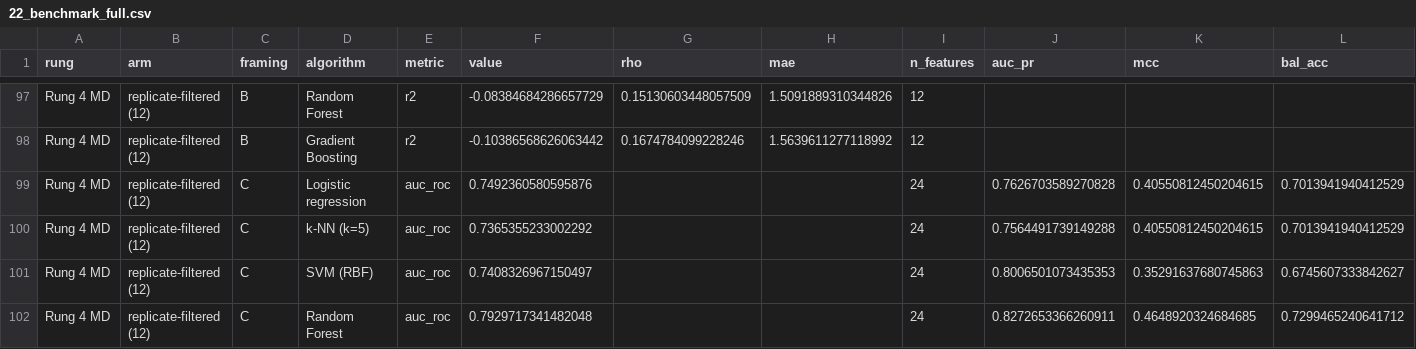
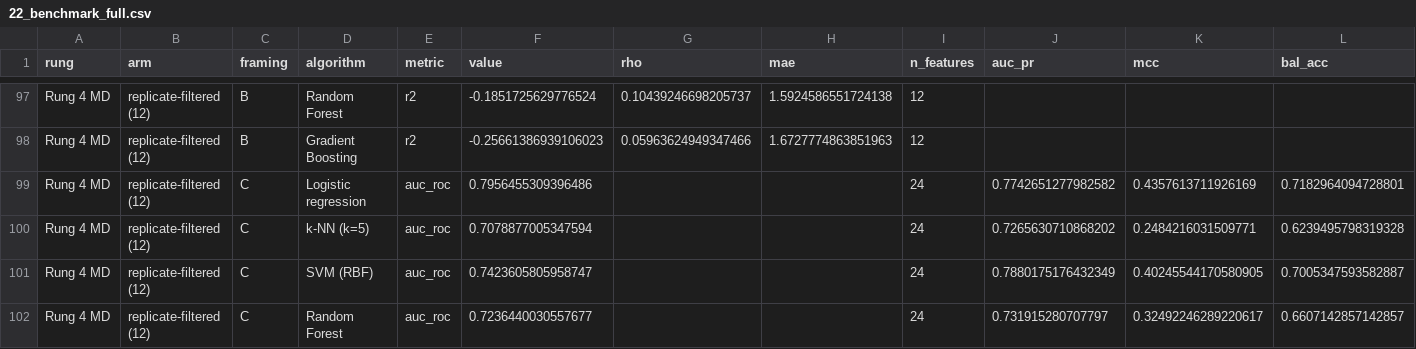
Before and after one commit to ismankrn/qsar-md-ache-cliffs, a CSV file: results/22_benchmark_full.csv, drawn as a sheet; only a part is shown, gaps mark what is left out; the diff covers the shown part only; the diff names each change by its address in the sheet, - before the commit and + after, or states it on an @@ line.

```diff
--- a/results/22_benchmark_full.csv
+++ b/results/22_benchmark_full.csv
-F97 (value): -0.08384684286657729
+F97 (value): -0.1851725629776524
-G97 (rho): 0.15130603448057509
+G97 (rho): 0.10439246698205737
-H97 (mae): 1.5091889310344826
+H97 (mae): 1.5924586551724138
-F98 (value): -0.10386568626063442
+F98 (value): -0.25661386939106023
-G98 (rho): 0.1674784099228246
+G98 (rho): 0.05963624949347466
-H98 (mae): 1.5639611277118992
+H98 (mae): 1.6727774863851963
-F99 (value): 0.7492360580595876
+F99 (value): 0.7956455309396486
-J99 (auc_pr): 0.7626703589270828
+J99 (auc_pr): 0.7742651277982582
-K99 (mcc): 0.40550812450204615
+K99 (mcc): 0.4357613711926169
-L99 (bal_acc): 0.7013941940412529
+L99 (bal_acc): 0.7182964094728801
-F100 (value): 0.7365355233002292
+F100 (value): 0.7078877005347594
-J100 (auc_pr): 0.7564491739149288
+J100 (auc_pr): 0.7265630710868202
-K100 (mcc): 0.40550812450204615
+K100 (mcc): 0.2484216031509771
-L100 (bal_acc): 0.7013941940412529
+L100 (bal_acc): 0.6239495798319328
-F101 (value): 0.7408326967150497
+F101 (value): 0.7423605805958747
-J101 (auc_pr): 0.8006501073435353
+J101 (auc_pr): 0.7880175176432349
-K101 (mcc): 0.35291637680745863
+K101 (mcc): 0.40245544170580905
-L101 (bal_acc): 0.6745607333842627
+L101 (bal_acc): 0.7005347593582887
-F102 (value): 0.7929717341482048
+F102 (value): 0.7236440030557677
-J102 (auc_pr): 0.8272653366260911
+J102 (auc_pr): 0.731915280707797
-K102 (mcc): 0.4648920324684685
+K102 (mcc): 0.32492246289220617
-L102 (bal_acc): 0.7299465240641712
+L102 (bal_acc): 0.6607142857142857
```
Also changed, not shown: 41 edited cells elsewhere in this file, 1 other file.
